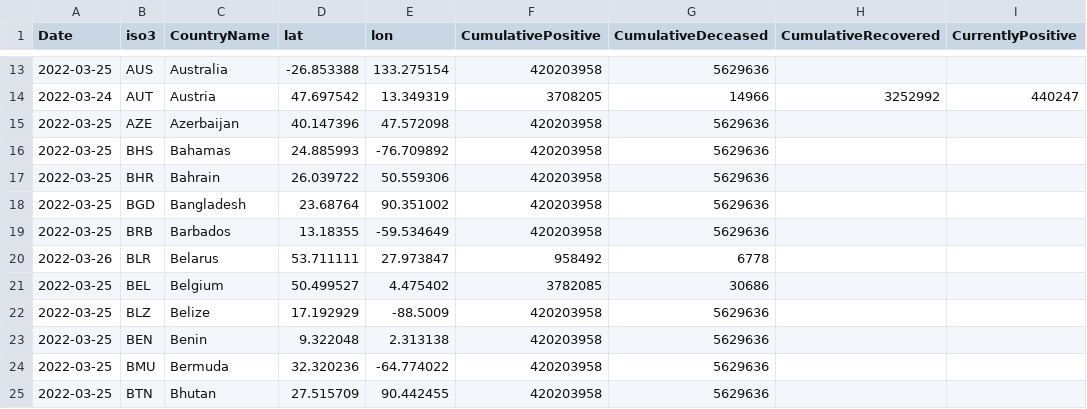
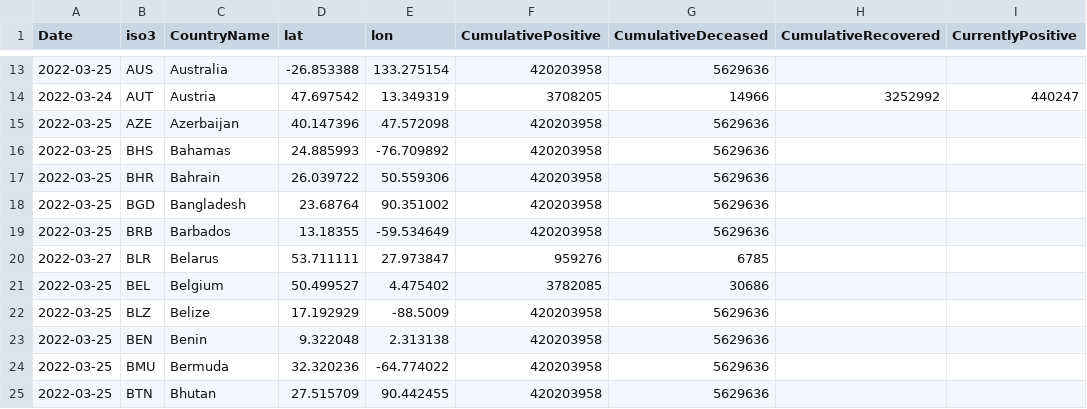
Before and after one commit to epistemological/world_covid_eu, a CSV file: data-by-country/jrc-covid-19-countries-20220327.csv, drawn as a sheet; only a part is shown, gaps mark what is left out; the diff names each change by its address in the sheet, - before the commit and + after, or states it on an @@ line.

```diff
--- a/data-by-country/jrc-covid-19-countries-20220327.csv
+++ b/data-by-country/jrc-covid-19-countries-20220327.csv
-A20 (Date): 2022-03-26
+A20 (Date): 2022-03-27
-F20 (CumulativePositive): 958492
+F20 (CumulativePositive): 959276
-G20 (CumulativeDeceased): 6778
+G20 (CumulativeDeceased): 6785
```
Also changed, not shown: data-by-country/jrc-covid-19-countries-latest.csv, data-of-world/jrc-covid-19-world-latest.csv, 3 other files.
